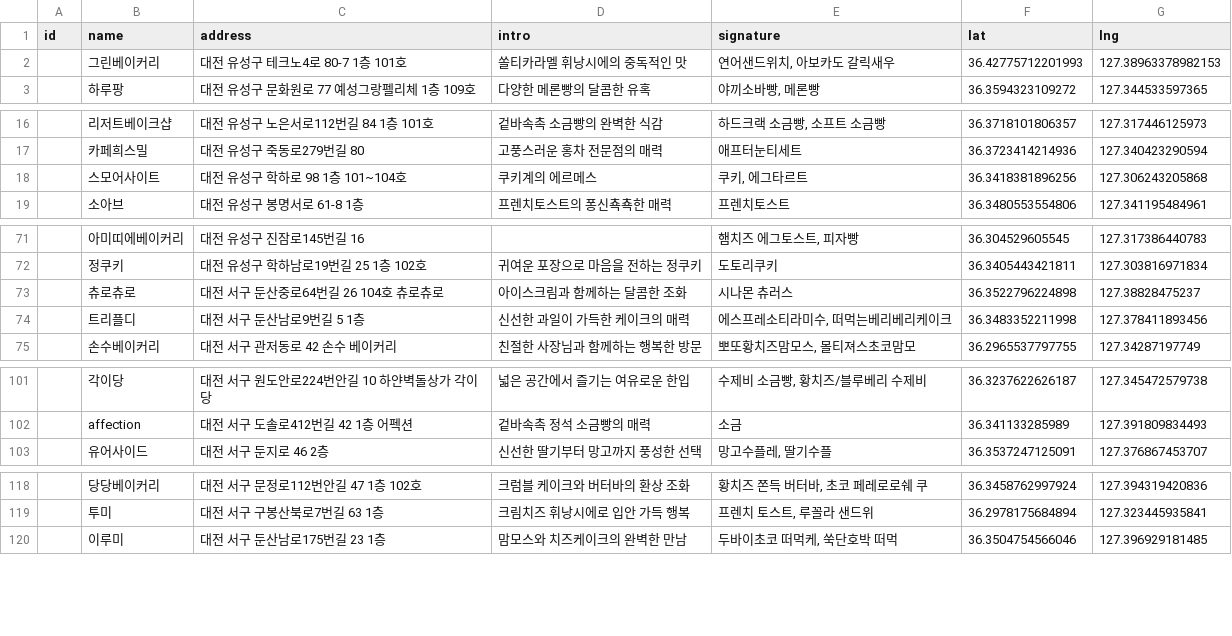
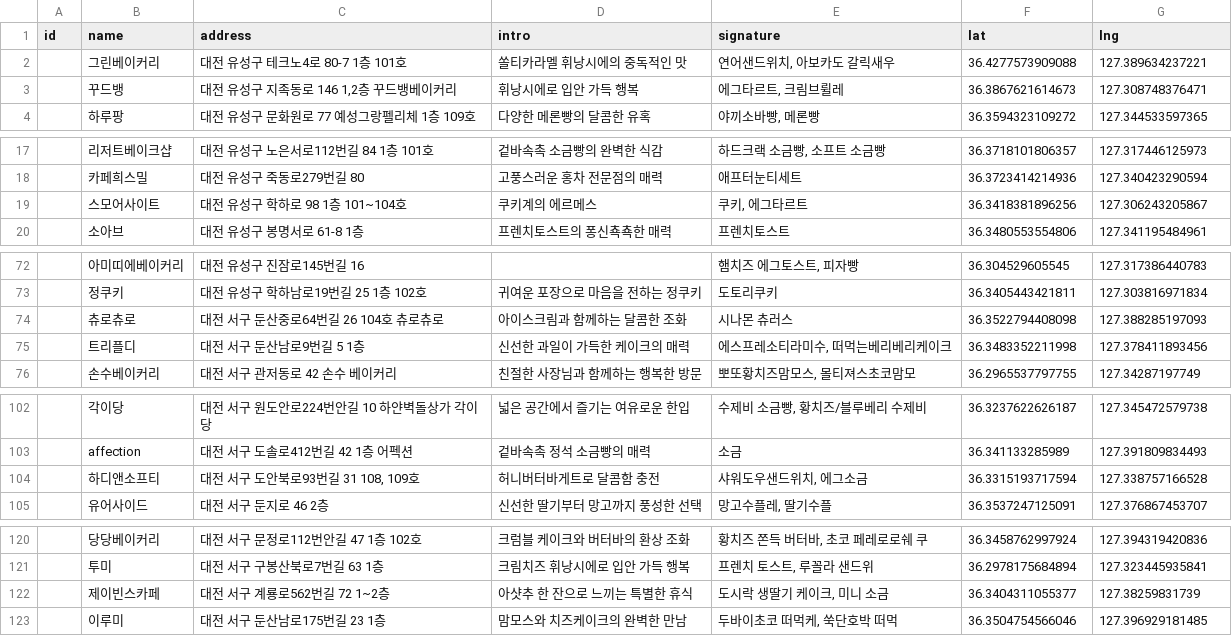
Before and after one commit to Do-heewan/2025_SEASONTHON_TEAM_43_BE, a CSV file: be/recommend/data/bakeries_clean.csv, drawn as a sheet; only a part is shown, gaps mark what is left out.

```diff
--- a/be/recommend/data/bakeries_clean.csv
+++ b/be/recommend/data/bakeries_clean.csv
@@ -1,3 +1,4 @@
 id,name,address,intro,signature,lat,lng
-,그린베이커리,대전 유성구 테크노4로 80-7 1층 101호,쏠티카라멜 휘낭시에의 중독적인 맛,"연어샌드위치, 아보카도 갈릭새우",36.42775712201993,127.38963378982153
+,그린베이커리,대전 유성구 테크노4로 80-7 1층 101호,쏠티카라멜 휘낭시에의 중독적인 맛,"연어샌드위치, 아보카도 갈릭새우",36.4277573909088,127.389634237221
+,꾸드뱅,"대전 유성구 지족동로 146 1,2층 꾸드뱅베이커리",휘낭시에로 입안 가득 행복,"에그타르트, 크림브륄레",36.3867621614673,127.308748376471
 ,하루팡,대전 유성구 문화원로 77 예성그랑펠리체 1층 109호,다양한 메론빵의 달콤한 유혹,"야끼소바빵, 메론빵",36.3594323109272,127.344533597365
@@ -17,3 +18,3 @@ id,name,address,intro,signature,lat,lng
 ,카페희스밀,대전 유성구 죽동로279번길 80,고풍스러운 홍차 전문점의 매력,애프터눈티세트,36.3723414214936,127.340423290594
-,스모어사이트,대전 유성구 학하로 98 1층 101~104호,쿠키계의 에르메스,"쿠키, 에그타르트",36.3418381896256,127.306243205868
+,스모어사이트,대전 유성구 학하로 98 1층 101~104호,쿠키계의 에르메스,"쿠키, 에그타르트",36.3418381896256,127.306243205867
 ,소아브,대전 유성구 봉명서로 61-8 1층,프렌치토스트의 퐁신쵹쵹한 매력,프렌치토스트,36.3480553554806,127.341195484961
@@ -72,3 +73,3 @@ id,name,address,intro,signature,lat,lng
 ,정쿠키,대전 유성구 학하남로19번길 25 1층 102호,귀여운 포장으로 마음을 전하는 정쿠키,도토리쿠키,36.3405443421811,127.303816971834
-,츄로츄로,대전 서구 둔산중로64번길 26 104호 츄로츄로,아이스크림과 함께하는 달콤한 조화,시나몬 츄러스,36.3522796224898,127.38828475237
+,츄로츄로,대전 서구 둔산중로64번길 26 104호 츄로츄로,아이스크림과 함께하는 달콤한 조화,시나몬 츄러스,36.3522794408098,127.388285197093
 ,트리플디,대전 서구 둔산남로9번길 5 1층,신선한 과일이 가득한 케이크의 매력,"에스프레소티라미수, 떠먹는베리베리케이크",36.3483352211998,127.378411893456
@@ -102,2 +103,3 @@ id,name,address,intro,signature,lat,lng
 ,affection,대전 서구 도솔로412번길 42 1층 어펙션,겉바속촉 정석 소금빵의 매력,소금,36.341133285989,127.391809834493
+,하디앤소프티,"대전 서구 도안북로93번길 31 108, 109호",허니버터바게트로 달콤함 충전,"샤워도우샌드위치, 에그소금",36.3315193717594,127.338757166528
 ,유어사이드,대전 서구 둔지로 46 2층,신선한 딸기부터 망고까지 풍성한 선택,"망고수플레, 딸기수플",36.3537247125091,127.376867453707
@@ -119,2 +121,3 @@ id,name,address,intro,signature,lat,lng
 ,투미,대전 서구 구봉산북로7번길 63 1층,크림치즈 휘낭시에로 입안 가득 행복,"프렌치 토스트, 루꼴라 샌드위",36.2978175684894,127.323445935841
+,제이빈스카페,대전 서구 계룡로562번길 72 1~2층,아샷추 한 잔으로 느끼는 특별한 휴식,"도시락 생딸기 케이크, 미니 소금",36.3404311055377,127.38259831739
 ,이루미,대전 서구 둔산남로175번길 23 1층,맘모스와 치즈케이크의 완벽한 만남,"두바이초코 떠먹케, 쑥단호박 떠먹",36.3504754566046,127.396929181485
```
Also changed, not shown: 1 other file.
